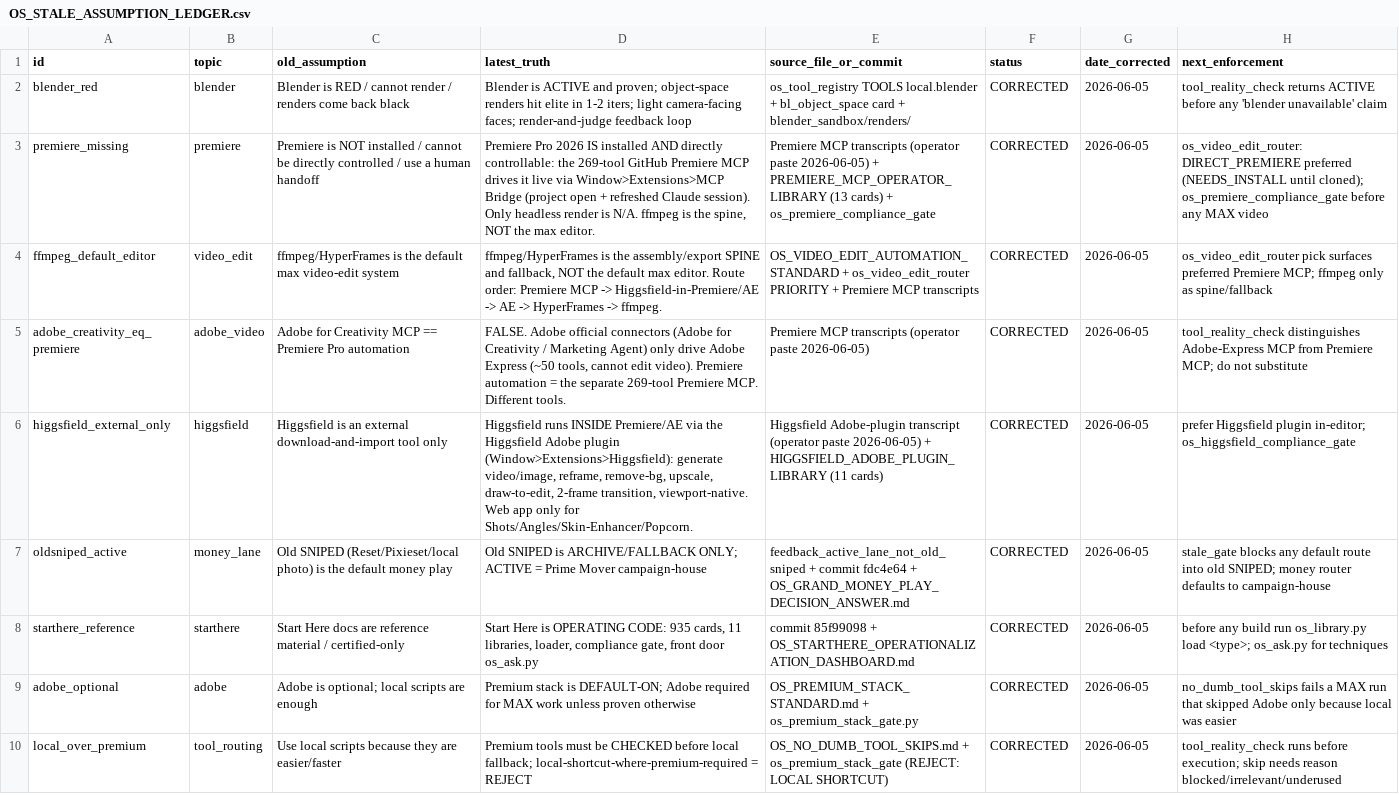
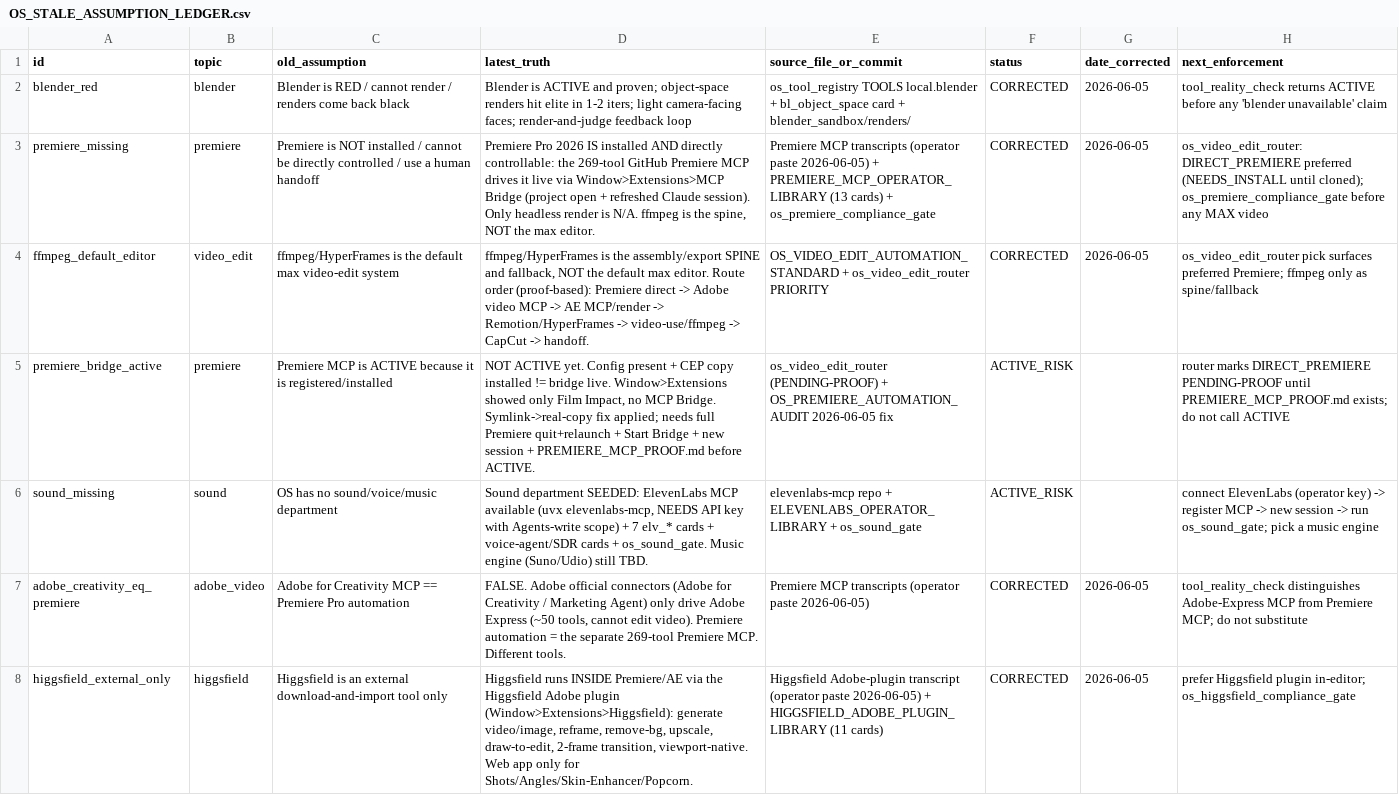
Before and after one commit to brycedenj-wq/sniped-media, a CSV file: 00_COMMAND_CENTER/OS_STALE_ASSUMPTION_LEDGER.csv, drawn as a sheet; only a part is shown; the shorter side is filled out with more unchanged rows; the diff names each change by its address in the sheet, - before the commit and + after, or states it on an @@ line.

```diff
--- a/00_COMMAND_CENTER/OS_STALE_ASSUMPTION_LEDGER.csv
+++ b/00_COMMAND_CENTER/OS_STALE_ASSUMPTION_LEDGER.csv
-D4 (latest_truth): …editor. Route order: Premiere MCP -> Higgsfield-in-Premiere/AE -> AE -> HyperFrames -> ffmpeg.
+D4 (latest_truth): …editor. Route order (proof-based): Premiere direct -> Adobe video MCP -> AE MCP/render -> Remotion/HyperFrames -> video-use/ffmpeg -> CapCut -> handoff.
-E4 (source_file_or_commit): …os_video_edit_router PRIORITY + Premiere MCP transcripts
+E4 (source_file_or_commit): …os_video_edit_router PRIORITY
-H4 (next_enforcement): …surfaces preferred Premiere MCP; ffmpeg only…
+H4 (next_enforcement): …surfaces preferred Premiere; ffmpeg only…
+row 5: premiere_bridge_active | premiere | Premiere MCP is ACTIVE because it is registered/installed | NOT ACTIVE yet. Config present + CEP copy installed != bridge live. Window>Extensions showed only Film Impact, no MCP Bridge. Symlink->real-copy fix applied; needs full Premiere quit+relaunch + Start Bridge + new session + PREMIERE_MCP_PROOF.md before ACTIVE. | os_video_edit_router (PENDING-PROOF) + OS_PREMIERE_AUTOMATION_AUDIT 2026-06-05 fix | ACTIVE_RISK |  | router marks DIRECT_PREMIERE PENDING-PROOF until PREMIERE_MCP_PROOF.md exists; do not call ACTIVE
+row 6: sound_missing | sound | OS has no sound/voice/music department | Sound department SEEDED: ElevenLabs MCP available (uvx elevenlabs-mcp, NEEDS API key with Agents-write scope) + 7 elv_* cards + voice-agent/SDR cards + os_sound_gate. Music engine (Suno/Udio) still TBD. | elevenlabs-mcp repo + ELEVENLABS_OPERATOR_LIBRARY + os_sound_gate | ACTIVE_RISK |  | connect ElevenLabs (operator key) -> register MCP -> new session -> run os_sound_gate; pick a music engine
```
Also changed, not shown: 00_COMMAND_CENTER/OS_VIDEO_EDIT_ROUTE_MATRIX.csv, 13 other files.
